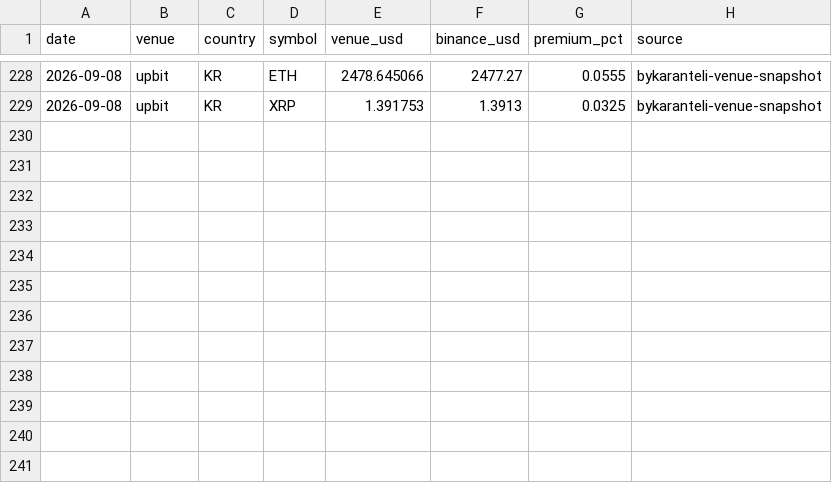
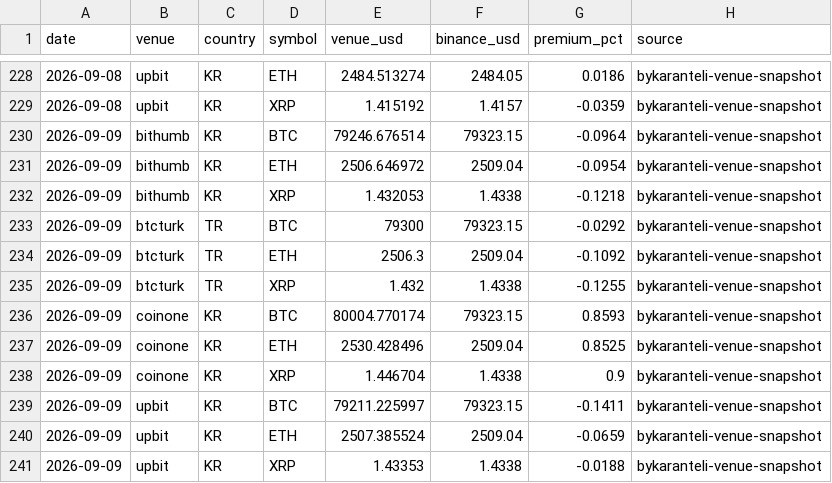
Before and after one commit to bykarantelicom/crypto-datasets, a CSV file: data/kimchi-premium-daily.csv, drawn as a sheet; only a part is shown, gaps mark what is left out; the diff covers the shown part only.

```diff
--- a/data/kimchi-premium-daily.csv
+++ b/data/kimchi-premium-daily.csv
@@ -228,2 +228,14 @@ date,venue,country,symbol,venue_usd,binance_usd,premium_pct,source
-2026-09-08,upbit,KR,ETH,2478.645066,2477.27,0.0555,bykaranteli-venue-snapshot
-2026-09-08,upbit,KR,XRP,1.391753,1.3913,0.0325,bykaranteli-venue-snapshot
+2026-09-08,upbit,KR,ETH,2484.513274,2484.05,0.0186,bykaranteli-venue-snapshot
+2026-09-08,upbit,KR,XRP,1.415192,1.4157,-0.0359,bykaranteli-venue-snapshot
+2026-09-09,bithumb,KR,BTC,79246.676514,79323.15,-0.0964,bykaranteli-venue-snapshot
+2026-09-09,bithumb,KR,ETH,2506.646972,2509.04,-0.0954,bykaranteli-venue-snapshot
+2026-09-09,bithumb,KR,XRP,1.432053,1.4338,-0.1218,bykaranteli-venue-snapshot
+2026-09-09,btcturk,TR,BTC,79300,79323.15,-0.0292,bykaranteli-venue-snapshot
+2026-09-09,btcturk,TR,ETH,2506.3,2509.04,-0.1092,bykaranteli-venue-snapshot
+2026-09-09,btcturk,TR,XRP,1.432,1.4338,-0.1255,bykaranteli-venue-snapshot
+2026-09-09,coinone,KR,BTC,80004.770174,79323.15,0.8593,bykaranteli-venue-snapshot
+2026-09-09,coinone,KR,ETH,2530.428496,2509.04,0.8525,bykaranteli-venue-snapshot
+2026-09-09,coinone,KR,XRP,1.446704,1.4338,0.9,bykaranteli-venue-snapshot
+2026-09-09,upbit,KR,BTC,79211.225997,79323.15,-0.1411,bykaranteli-venue-snapshot
+2026-09-09,upbit,KR,ETH,2507.385524,2509.04,-0.0659,bykaranteli-venue-snapshot
+2026-09-09,upbit,KR,XRP,1.43353,1.4338,-0.0188,bykaranteli-venue-snapshot
```
Also changed, not shown: 30 edited cells elsewhere in this file, data/basis-daily.csv, data/daily-symbols.csv, 20 other files.
